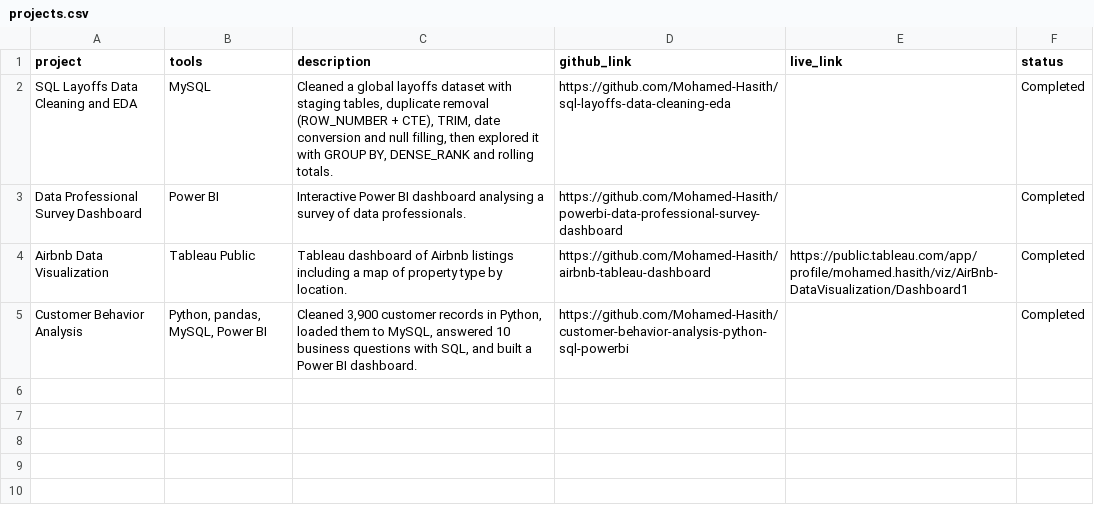
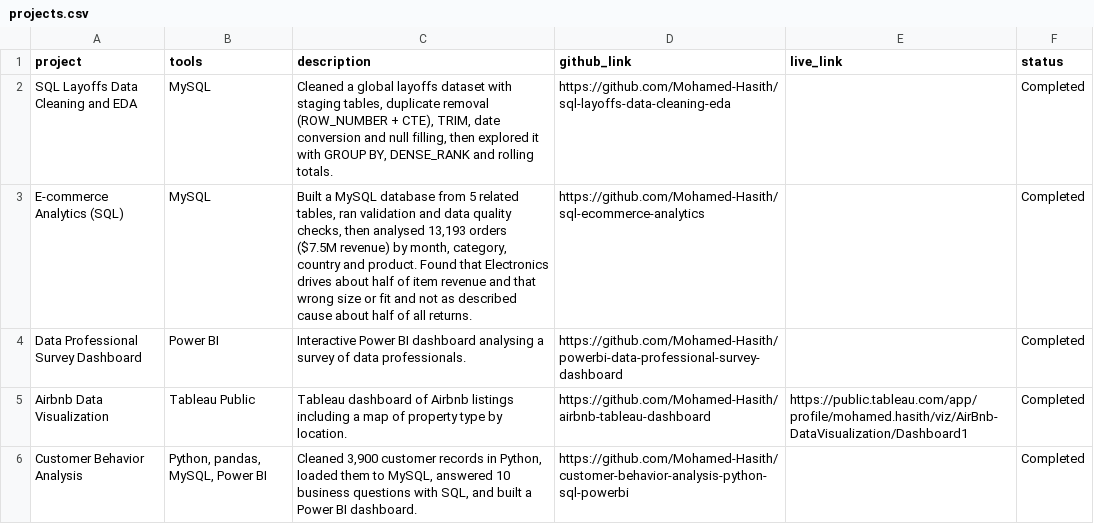
Before and after one commit to Mohamed-Hasith/portfolio, a CSV file: projects.csv, drawn as a sheet.

Commit message:
Add E-commerce Analytics project to projects.csv

```diff
--- a/projects.csv
+++ b/projects.csv
@@ -2,2 +2,3 @@ project,tools,description,github_link,live_link,status
 SQL Layoffs Data Cleaning and EDA,"MySQL","Cleaned a global layoffs dataset with staging tables, duplicate removal (ROW_NUMBER + CTE), TRIM, date conversion and null filling, then explored it with GROUP BY, DENSE_RANK and rolling totals.",https://github.com/Mohamed-Hasith/sql-layoffs-data-cleaning-eda,,Completed
+E-commerce Analytics (SQL),"MySQL","Built a MySQL database from 5 related tables, ran validation and data quality checks, then analysed 13,193 orders ($7.5M revenue) by month, category, country and product. Found that Electronics drives about half of item revenue and that wrong size or fit and not as described cause about half of all returns.",https://github.com/Mohamed-Hasith/sql-ecommerce-analytics,,Completed
 Data Professional Survey Dashboard,"Power BI","Interactive Power BI dashboard analysing a survey of data professionals.",https://github.com/Mohamed-Hasith/powerbi-data-professional-survey-dashboard,,Completed
```
